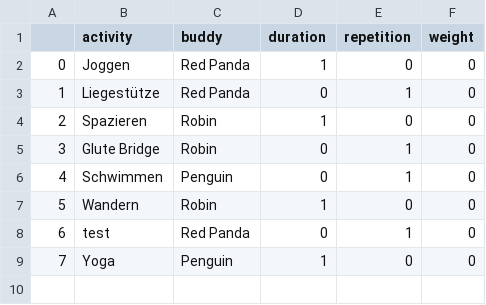
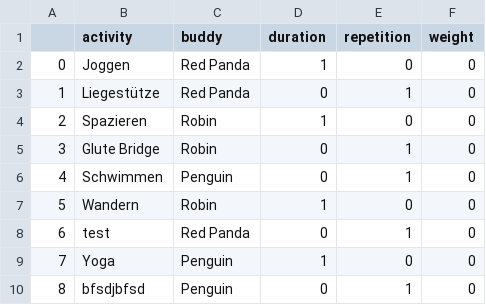
Before and after one commit to jegny100/FitnessApp, a CSV file: activity_collection.csv, drawn as a sheet; the diff names each change by its address in the sheet, - before the commit and + after, or states it on an @@ line.

```diff
--- a/activity_collection.csv
+++ b/activity_collection.csv
+row 10: 8 | bfsdjbfsd | Penguin | 0 | 1 | 0
```
Also changed, not shown: buddys.csv, logged_activities.csv, 1 other file.
